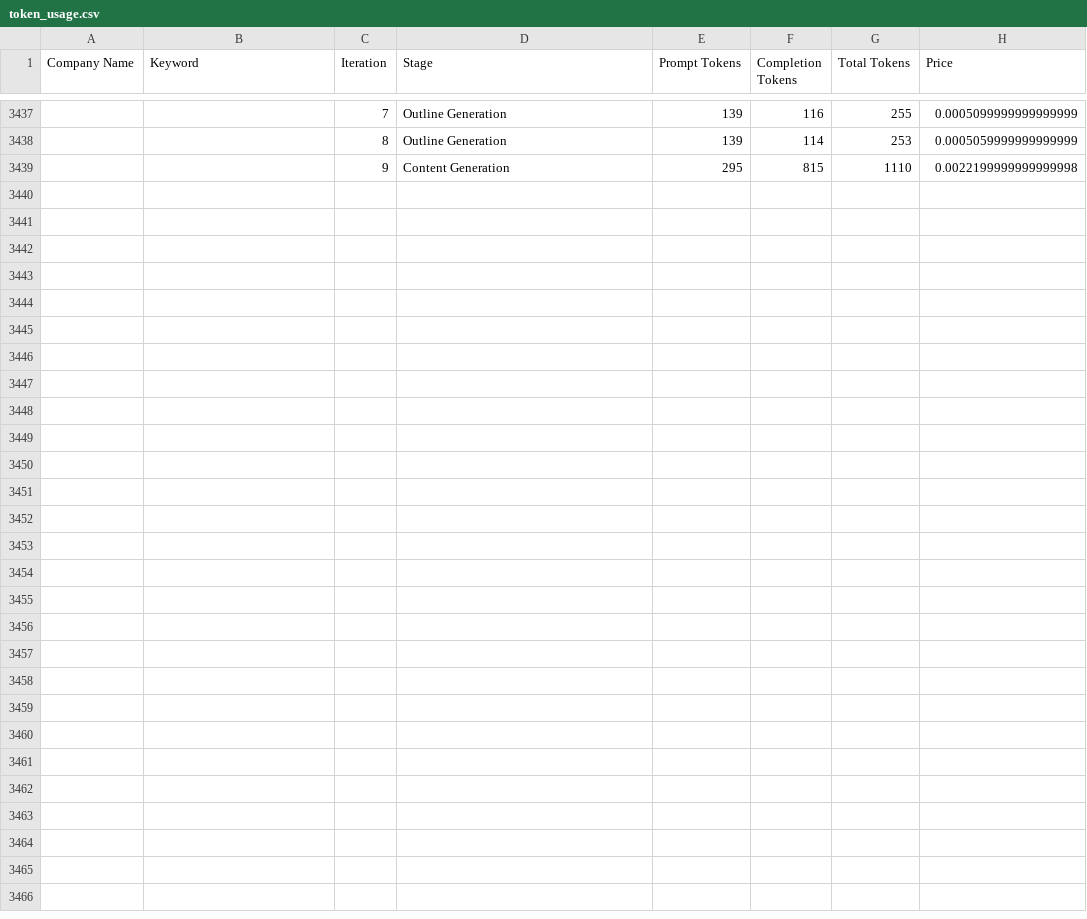
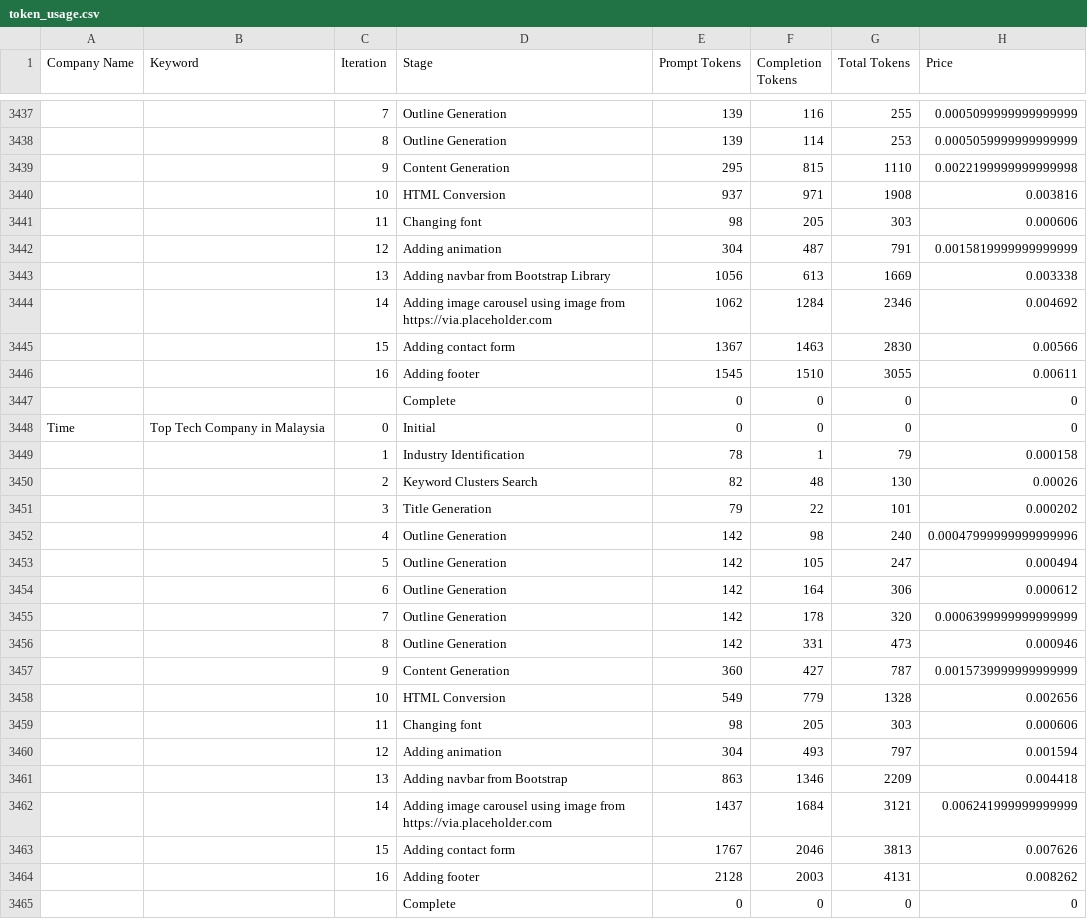
Before and after one commit to jasdev-nexmind/SEO-Content-Generation, a CSV file: token_usage.csv, drawn as a sheet; only a part is shown, gaps mark what is left out; the diff names each change by its address in the sheet, - before the commit and + after, or states it on an @@ line.

```diff
--- a/token_usage.csv
+++ b/token_usage.csv
+row 3440:  |  | 10 | HTML Conversion | 937 | 971 | 1908 | 0.003816
+row 3441:  |  | 11 | Changing font | 98 | 205 | 303 | 0.000606
+row 3442:  |  | 12 | Adding animation | 304 | 487 | 791 | 0.0015819999999999999
+row 3443:  |  | 13 | Adding navbar from Bootstrap Library | 1056 | 613 | 1669 | 0.003338
+row 3444:  |  | 14 | Adding image carousel using image from https://via.placeholder.com | 1062 | 1284 | 2346 | 0.004692
+row 3445:  |  | 15 | Adding contact form | 1367 | 1463 | 2830 | 0.00566
+row 3446:  |  | 16 | Adding footer | 1545 | 1510 | 3055 | 0.00611
+row 3447:  |  |  | Complete | 0 | 0 | 0 | 0
+row 3448: Time | Top Tech Company in Malaysia | 0 | Initial | 0 | 0 | 0 | 0
+row 3449:  |  | 1 | Industry Identification | 78 | 1 | 79 | 0.000158
+row 3450:  |  | 2 | Keyword Clusters Search | 82 | 48 | 130 | 0.00026
+row 3451:  |  | 3 | Title Generation | 79 | 22 | 101 | 0.000202
+row 3452:  |  | 4 | Outline Generation | 142 | 98 | 240 | 0.00047999999999999996
+row 3453:  |  | 5 | Outline Generation | 142 | 105 | 247 | 0.000494
+row 3454:  |  | 6 | Outline Generation | 142 | 164 | 306 | 0.000612
+row 3455:  |  | 7 | Outline Generation | 142 | 178 | 320 | 0.0006399999999999999
+row 3456:  |  | 8 | Outline Generation | 142 | 331 | 473 | 0.000946
+row 3457:  |  | 9 | Content Generation | 360 | 427 | 787 | 0.0015739999999999999
+row 3458:  |  | 10 | HTML Conversion | 549 | 779 | 1328 | 0.002656
+row 3459:  |  | 11 | Changing font | 98 | 205 | 303 | 0.000606
+row 3460:  |  | 12 | Adding animation | 304 | 493 | 797 | 0.001594
+row 3461:  |  | 13 | Adding navbar from Bootstrap | 863 | 1346 | 2209 | 0.004418
+row 3462:  |  | 14 | Adding image carousel using image from https://via.placeholder.com | 1437 | 1684 | 3121 | 0.006241999999999999
+row 3463:  |  | 15 | Adding contact form | 1767 | 2046 | 3813 | 0.007626
+row 3464:  |  | 16 | Adding footer | 2128 | 2003 | 4131 | 0.008262
+row 3465:  |  |  | Complete | 0 | 0 | 0 | 0
```
Also changed, not shown: 9 other files.
